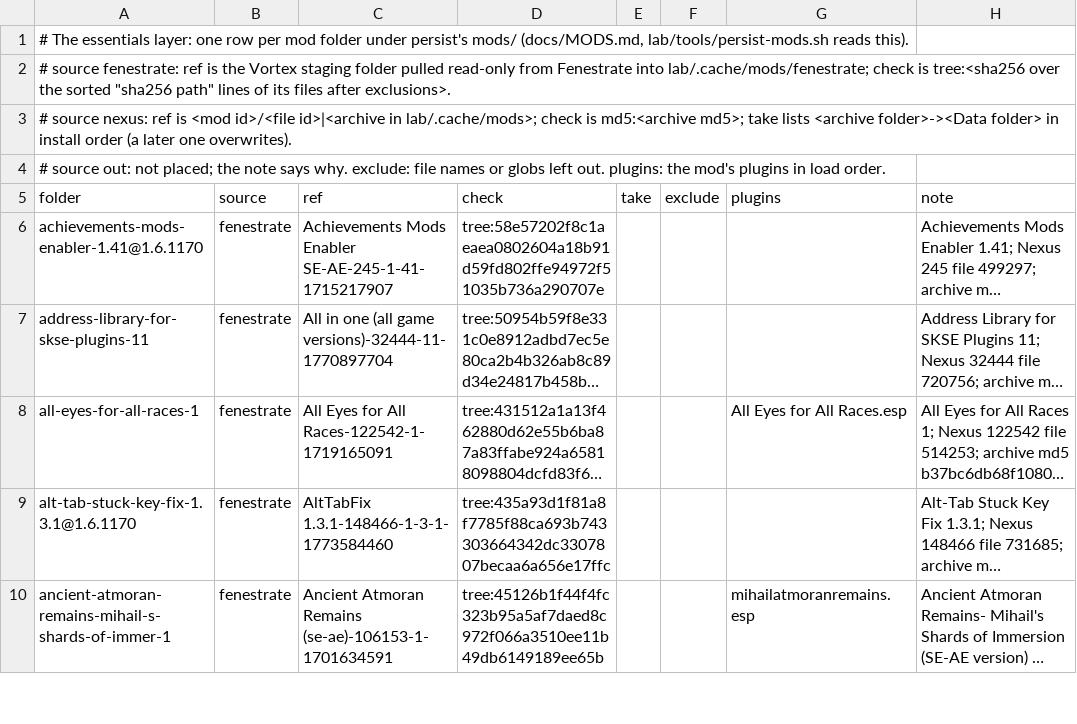
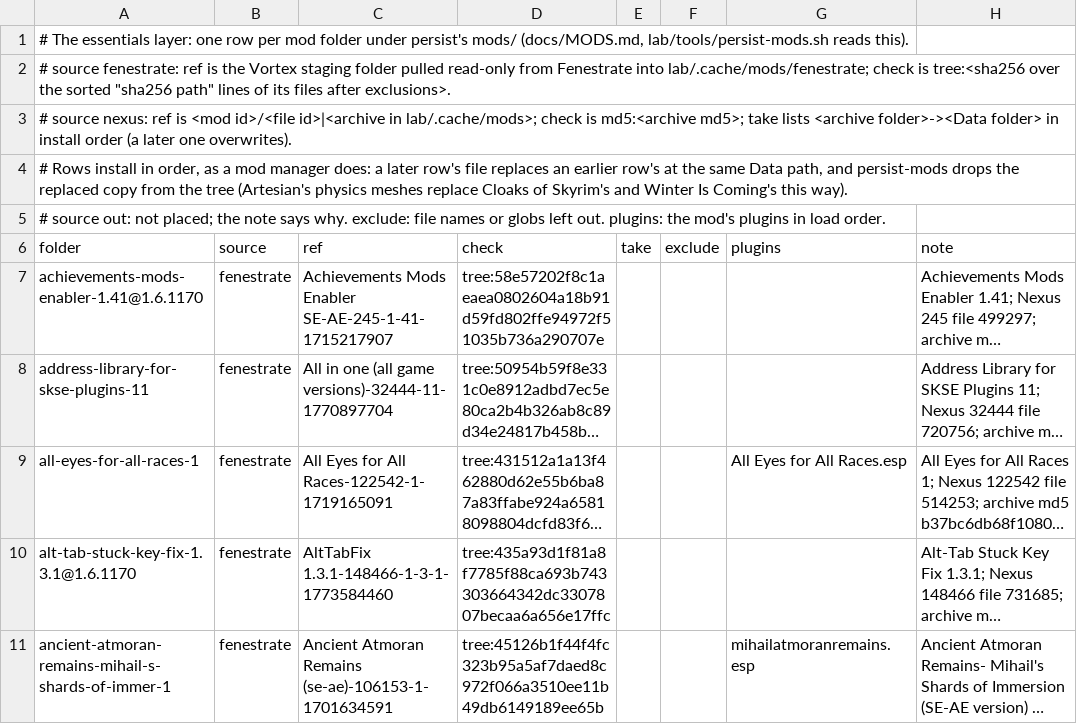
Before and after one commit to mojibake-dev/thuum, a TSV file: lab/layer/essentials.tsv, drawn as a sheet; only a part is shown; long unchanged cells end in …; the diff covers the shown part only; the diff names each change by its address in the sheet, - before the commit and + after, or states it on an @@ line.

Commit message:
Essentials layer after playtest 26: Realistic Aspen Trees' textures and an install-order rule
Eli's aspens had no textures: the ticked Simply Bigger Trees file is the "Realistic Aspen
Trees - Loose" variant (Nexus 5281 file 11503), whose own file description requires Realistic
Aspen Trees; the mod page lists no requirement, so the tick list said it needed nothing and
RAT went unticked. Its treeaspen02-05 meshes reference treeaspenbranchcomp01-04.dds, which
only RAT ships. New nexus row realistic-aspen-trees-se-4.0 (Nexus 4423 file 58810, md5
cbec9613e7f3ecf095032a97903b6c1c, confirmed by md5_search): Fenestrate's FOMOD choices were
2048x2048 and Vanilla tree LOD, and of those 12 files SBT overwrites the six meshes and the
LOD atlas, so the row takes only 1 - Core/2k/textures, the five files Fenestrate's deployment
manifest attributes to RAT. No plugin: the load order and both server-settings files are
unchanged.

Eli's cloaks moved like vanilla capes: add-mods.ps1 applies SHA256SUMS in its sorted order and
keeps the last copy, so cloaks-of-skyrim-1.2.1 (sorting after artesian-cloaks-of-skyrim-cos-
1.3.0) put its 391 base meshes over Artesian's physics meshes, winter-is-coming-cloaks-2.4 its
16, and both copies were refetched every run. persist-mods now installs rows in order like a
mod manager: a later row's file replaces an earlier row's (or a folder laid above the rows) at
the same Data path and the replaced copy leaves the tree, so each path is in SHA256SUMS once;
a version-scoped folder loses to a later row of its scope or of none, an unscoped folder keeps
its copy against a later scoped row with a note. The dry run replaces 414 copies: the 391 and
16 cloak meshes, CBBE's three female _sk textures by Goam's "No ENB user SK fix" copies (as
Fenestrate's Vortex rule ordered), and three byte-identical overlaps (Artesian's cloak.xml,
two Apachii hair textures rotfern bundles, one script Headshot Kills and Stab The Heart
share). 113 folders, 5,778 files, SHA256SUMS verifies, no path shipped twice.

docs/MODS.md carries both, the tick-list lesson (a Nexus file's description can carry a
requirement the page does not) and one more cross-boundary requirement for Eli's call: IDRC
7.0.1 lists the TDM Target Lock Extension Patch (Nexus 160556), which Fenestrate ran.

```diff
--- a/lab/layer/essentials.tsv
+++ b/lab/layer/essentials.tsv
+row 4: # Rows install in order, as a mod manager does: a later row's file replaces an earlier row's at the same Data path, and persist-mods drops the replaced copy from the tree (Artesian's physics meshes replace Cloaks of Skyrim's and Winter Is Coming's this way).
```
Also changed, not shown: 1 added row elsewhere in this file, 2 other files.
